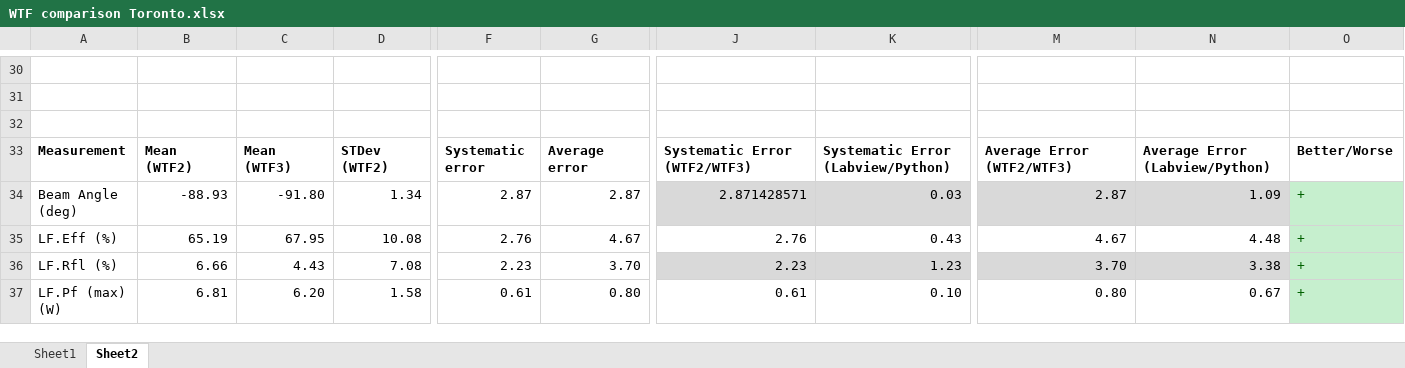
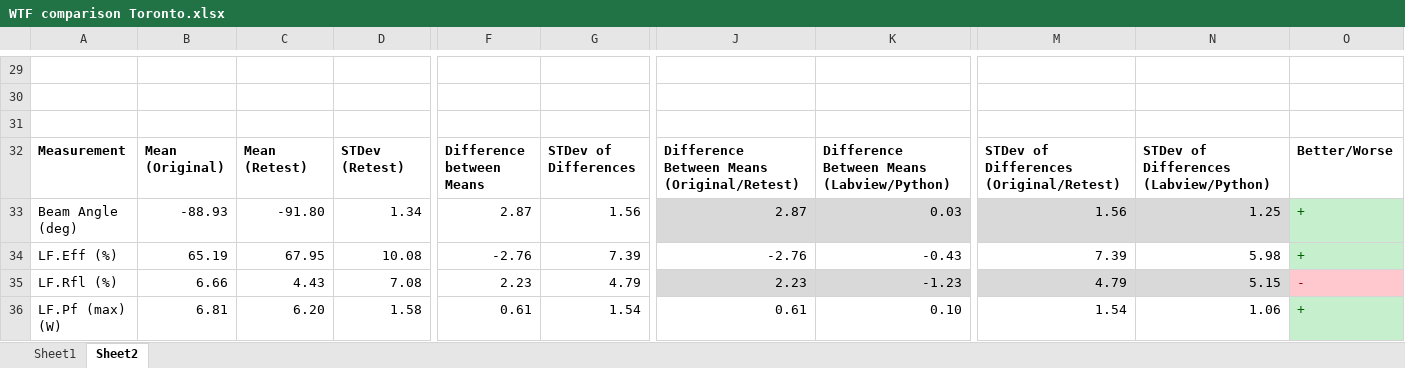
Before and after one commit to 8foldrepo/RF_Balance_Profound, an Excel workbook: Documentation/WTF comparison Toronto.xlsx, sheet Sheet2, drawn as a sheet; only a part is shown, gaps mark what is left out; values as stored, in another font and other column widths than the file's, no borders; conditional formats and table styles not drawn; addresses are those after the commit; the diff covers the shown part only; the diff names each change by its address in the sheet, - before the commit and + after, or states it on an @@ line.

```diff
--- a/Documentation/WTF comparison Toronto.xlsx (sheet Sheet2)
+++ b/Documentation/WTF comparison Toronto.xlsx (sheet Sheet2)
-B32: Mean (WTF2)
+B32: Mean (Original)
-C32: Mean (WTF3)
+C32: Mean (Retest)
-D32: STDev (WTF2)
+D32: STDev (Retest)
-F32: Systematic error
+F32: Difference between Means
-G32: Average error
+G32: STDev of Differences
-J32: Systematic Error (WTF2/WTF3)
+J32: Difference Between Means (Original/Retest)
-K32: Systematic Error (Labview/Python)
+K32: Difference Between Means (Labview/Python)
-M32: Average Error (WTF2/WTF3)
+M32: STDev of Differences (Original/Retest)
-N32: Average Error (Labview/Python)
+N32: STDev of Differences (Labview/Python)
-G33: 2.87
+G33: 1.56
-J33: 2.871428571
+J33: 2.87
-M33: 2.87
+M33: 1.56
-N33: 1.09
+N33: 1.25
-F34: 2.76
+F34: -2.76
-G34: 4.67
+G34: 7.39
-J34: 2.76
+J34: -2.76
-K34: 0.43
+K34: -0.43
-M34: 4.67
+M34: 7.39
-N34: 4.48
+N34: 5.98
-G35: 3.70
+G35: 4.79
-K35: 1.23
+K35: -1.23
-M35: 3.70
+M35: 4.79
-N35: 3.38
+N35: 5.15
-O35: +
+O35: -
@@ O35 fill: #C6EFCE → #FFC7CE, text colour: #006100 → #9C0006 @@
-G36: 0.80
+G36: 1.54
-M36: 0.80
+M36: 1.54
-N36: 0.67
+N36: 1.06
```
Also changed, not shown: 1 added row, 2 removed rows and 77 edited cells elsewhere in this sheet, sheet Sheet1, formulas that keep their value, 1 other file.
